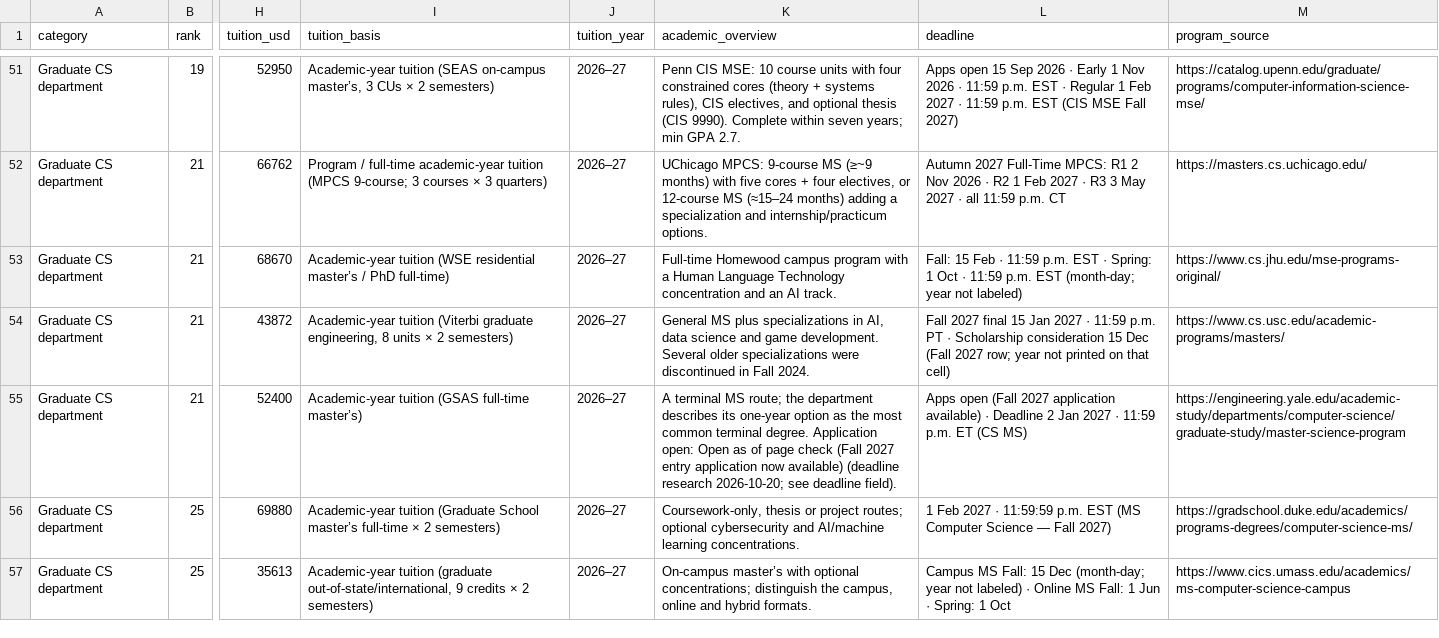
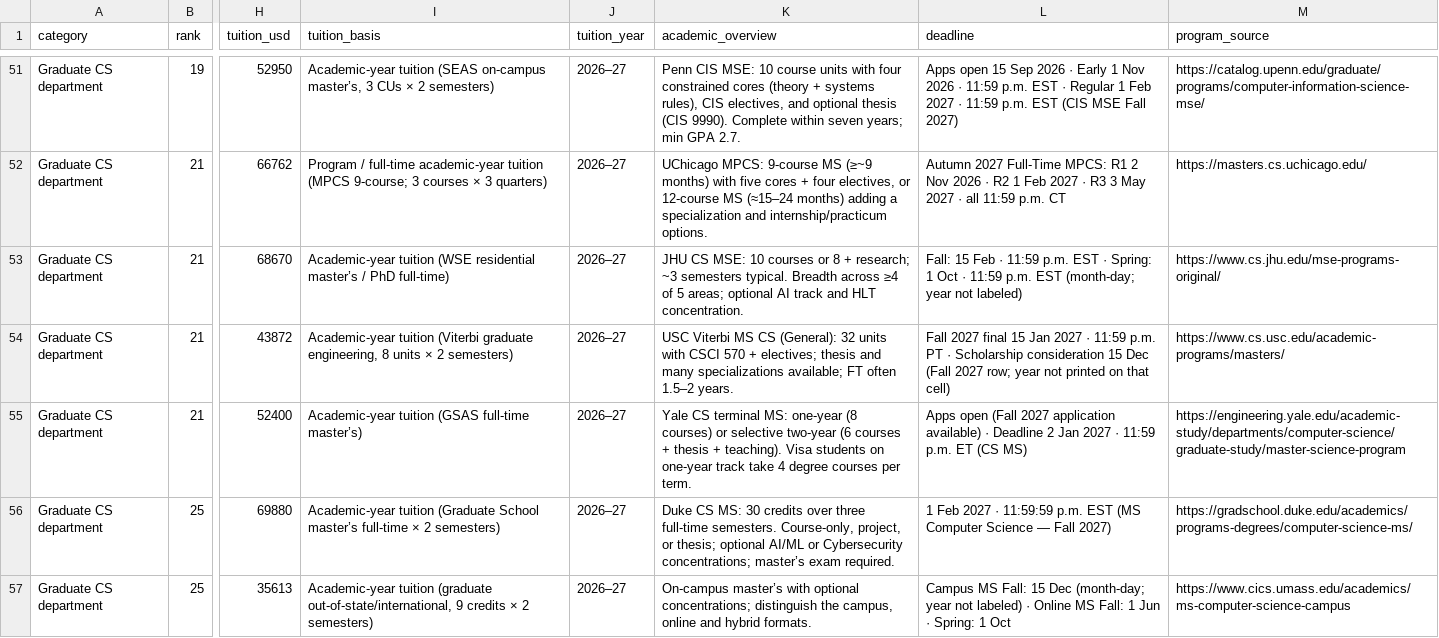
Before and after one commit to Cold-ay/us-uni-postgrad-research, a CSV file: dist/ranked-programs.csv, drawn as a sheet; only a part is shown, gaps mark what is left out; the diff covers the shown part only; the diff names each change by its address in the sheet, - before the commit and + after, or states it on an @@ line.

```diff
--- a/dist/ranked-programs.csv
+++ b/dist/ranked-programs.csv
-K53 (academic_overview): Full-time Homewood campus program with a Human Language Technology concentration and an AI track.
+K53 (academic_overview): JHU CS MSE: 10 courses or 8 + research; ~3 semesters typical. Breadth across ≥4 of 5 areas; optional AI track and HLT concentration.
-K54 (academic_overview): General MS plus specializations in AI, data science and game development. Several older specializations were discontinued in Fall 2024.
+K54 (academic_overview): USC Viterbi MS CS (General): 32 units with CSCI 570 + electives; thesis and many specializations available; FT often 1.5–2 years.
-K55 (academic_overview): A terminal MS route; the department describes its one-year option as the most common terminal degree. Application open: Open as of page check (Fall 2027 entry application now available) (deadline research 2026-10-20; see deadline field).
+K55 (academic_overview): Yale CS terminal MS: one-year (8 courses) or selective two-year (6 courses + thesis + teaching). Visa students on one-year track take 4 degree courses per term.
-K56 (academic_overview): Coursework-only, thesis or project routes; optional cybersecurity and AI/machine learning concentrations.
+K56 (academic_overview): Duke CS MS: 30 credits over three full-time semesters. Course-only, project, or thesis; optional AI/ML or Cybersecurity concentrations; master’s exam required.
```
Also changed, not shown: 4 edited cells elsewhere in this file, 17 other files.
